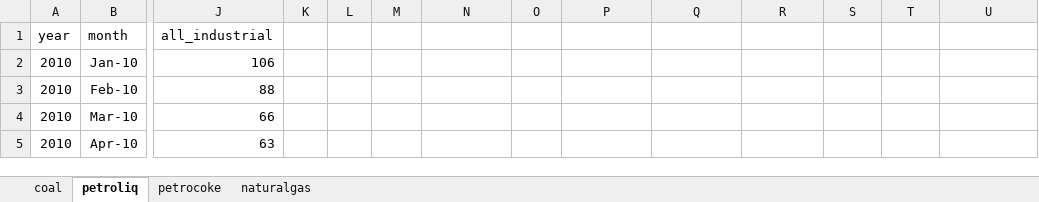
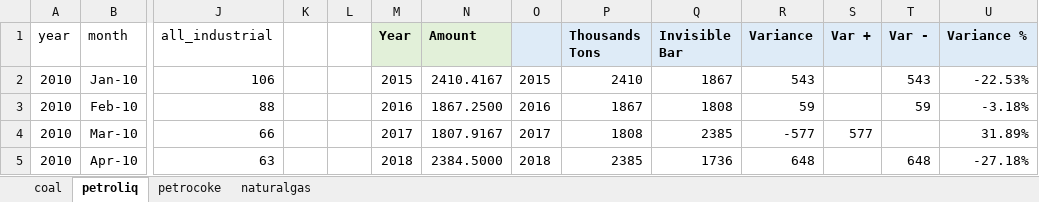
Before and after one commit to jcdjr/COVID-19-and-US-Carbon-Emissions, an Excel workbook: data/energy_consumption/clean/aes_2010_2019.xlsx, sheet petroliq, drawn as a sheet; only a part is shown, gaps mark what is left out; values as stored, in another font and other column widths than the file's, no borders; charts and pictures not drawn; the diff covers the shown part only; the diff names each change by its address in the sheet, - before the commit and + after, or states it on an @@ line.

```diff
--- a/data/energy_consumption/clean/aes_2010_2019.xlsx (sheet petroliq)
+++ b/data/energy_consumption/clean/aes_2010_2019.xlsx (sheet petroliq)
-M1: (empty)
+M1: Year
-M1:N1 fill: none
+M1:N1 fill: #E2F0D9
-N1: (empty)
+N1: Amount
-O1:U1 fill: none
+O1:U1 fill: #DEEBF7
-P1: (empty)
+P1: Thousands Tons
-Q1: (empty)
+Q1: Invisible Bar
-R1: (empty)
+R1: Variance
-S1: (empty)
+S1: Var +
-T1: (empty)
+T1: Var -
-U1: (empty)
+U1: Variance %
-M2 (Year): (empty)
+M2 (Year): 2015
-N2 (Amount): (empty)
+N2 (Amount): 2410.4167
-O2: (empty)
+O2: 2015
-P2 (Thousands Tons): (empty)
+P2 (Thousands Tons): 2410
-Q2 (Invisible Bar): (empty)
+Q2 (Invisible Bar): 1867
-R2 (Variance): (empty)
+R2 (Variance): 543
-T2 (Var -): (empty)
+T2 (Var -): 543
-U2 (Variance %): (empty)
+U2 (Variance %): -22.53%
-M3 (Year): (empty)
+M3 (Year): 2016
-N3 (Amount): (empty)
+N3 (Amount): 1867.2500
-O3: (empty)
+O3: 2016
-P3 (Thousands Tons): (empty)
+P3 (Thousands Tons): 1867
-Q3 (Invisible Bar): (empty)
+Q3 (Invisible Bar): 1808
-R3 (Variance): (empty)
+R3 (Variance): 59
-T3 (Var -): (empty)
+T3 (Var -): 59
-U3 (Variance %): (empty)
+U3 (Variance %): -3.18%
-M4 (Year): (empty)
+M4 (Year): 2017
-N4 (Amount): (empty)
+N4 (Amount): 1807.9167
-O4: (empty)
+O4: 2017
-P4 (Thousands Tons): (empty)
+P4 (Thousands Tons): 1808
-Q4 (Invisible Bar): (empty)
+Q4 (Invisible Bar): 2385
-R4 (Variance): (empty)
+R4 (Variance): -577
-S4 (Var +): (empty)
+S4 (Var +): 577
-U4 (Variance %): (empty)
+U4 (Variance %): 31.89%
-M5 (Year): (empty)
+M5 (Year): 2018
-N5 (Amount): (empty)
+N5 (Amount): 2384.5000
-O5: (empty)
+O5: 2018
-P5 (Thousands Tons): (empty)
+P5 (Thousands Tons): 2385
-Q5 (Invisible Bar): (empty)
+Q5 (Invisible Bar): 1736
-R5 (Variance): (empty)
+R5 (Variance): 648
-T5 (Var -): (empty)
+T5 (Var -): 648
-U5 (Variance %): (empty)
+U5 (Variance %): -27.18%
```
Also changed, not shown: 12 edited cells elsewhere in this sheet, sheet petrocoke, sheet coal, charts or pictures.
